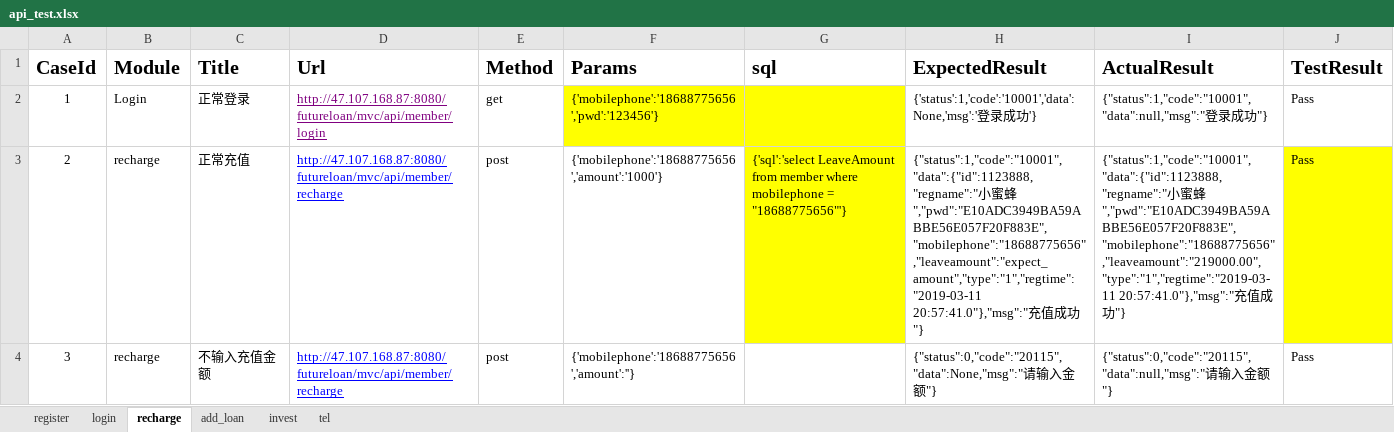
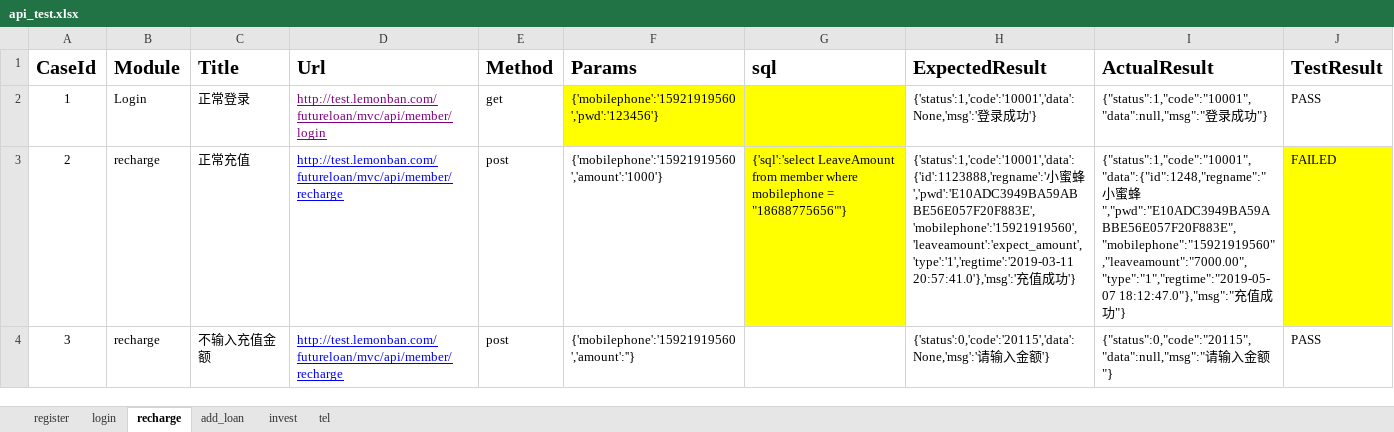
Before and after one commit to ycm1992/api_test, an Excel workbook: API_2/test_cases/api_test.xlsx, sheet recharge, drawn as a sheet; values as stored, in another font and other column widths than the file's, no borders; the diff names each change by its address in the sheet, - before the commit and + after, or states it on an @@ line.

Commit message:
api test

```diff
--- a/API_2/test_cases/api_test.xlsx (sheet recharge)
+++ b/API_2/test_cases/api_test.xlsx (sheet recharge)
-D2 (Url): http://47.107.168.87:8080/futureloan/mvc/api/member/login
+D2 (Url): http://test.lemonban.com/futureloan/mvc/api/member/login
-F2 (Params): {'mobilephone':'18688775656','pwd':'123456'}
+F2 (Params): {'mobilephone':'15921919560','pwd':'123456'}
-J2 (TestResult): Pass
+J2 (TestResult): PASS
-D3:D4 (Url): http://47.107.168.87:8080/futureloan/mvc/api/member/recharge
+D3:D4 (Url): http://test.lemonban.com/futureloan/mvc/api/member/recharge
-F3 (Params): {'mobilephone':'18688775656','amount':'1000'}
+F3 (Params): {'mobilephone':'15921919560','amount':'1000'}
-H3 (ExpectedResult): {"status":1,"code":"10001","data":{"id":1123888,"regname":"小蜜蜂","pwd":"E10ADC3949BA59ABBE56E057F20F883E","mobilephone":"18688775656","leaveamount":"expect_amount","type":"1","regtime":"2019-03-11 20:57:41.0"},"msg":"充值成功"}
+H3 (ExpectedResult): {'status':1,'code':'10001','data':{'id':1123888,'regname':'小蜜蜂','pwd':'E10ADC3949BA59ABBE56E057F20F883E','mobilephone':'15921919560','leaveamount':'expect_amount','type':'1','regtime':'2019-03-11 20:57:41.0'},'msg':'充值成功'}
-I3 (ActualResult): {"status":1,"code":"10001","data":{"id":1123888,"regname":"小蜜蜂","pwd":"E10ADC3949BA59ABBE56E057F20F883E","mobilephone":"18688775656","leaveamount":"219000.00","type":"1","regtime":"2019-03-11 20:57:41.0"},"msg":"充值…
+I3 (ActualResult): {"status":1,"code":"10001","data":{"id":1248,"regname":"小蜜蜂","pwd":"E10ADC3949BA59ABBE56E057F20F883E","mobilephone":"15921919560","leaveamount":"7000.00","type":"1","regtime":"2019-05-07 18:12:47.0"},"msg":"充值…
-J3 (TestResult): Pass
+J3 (TestResult): FAILED
-F4 (Params): {'mobilephone':'18688775656','amount':''}
+F4 (Params): {'mobilephone':'15921919560','amount':''}
-H4 (ExpectedResult): {"status":0,"code":"20115","data":None,"msg":"请输入金额"}
+H4 (ExpectedResult): {'status':0,'code':'20115','data':None,'msg':'请输入金额'}
-J4 (TestResult): Pass
+J4 (TestResult): PASS
```
Also changed, not shown: sheet register, sheet tel, 10 other files.
